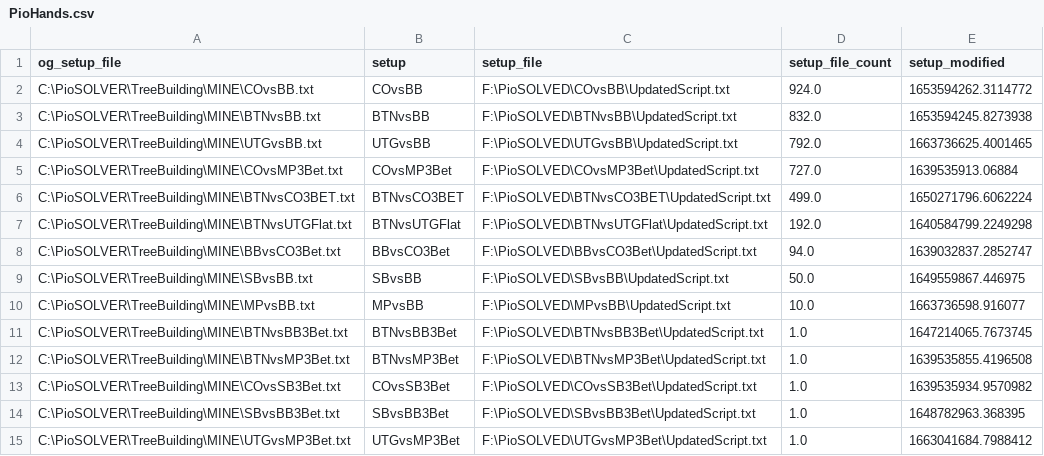
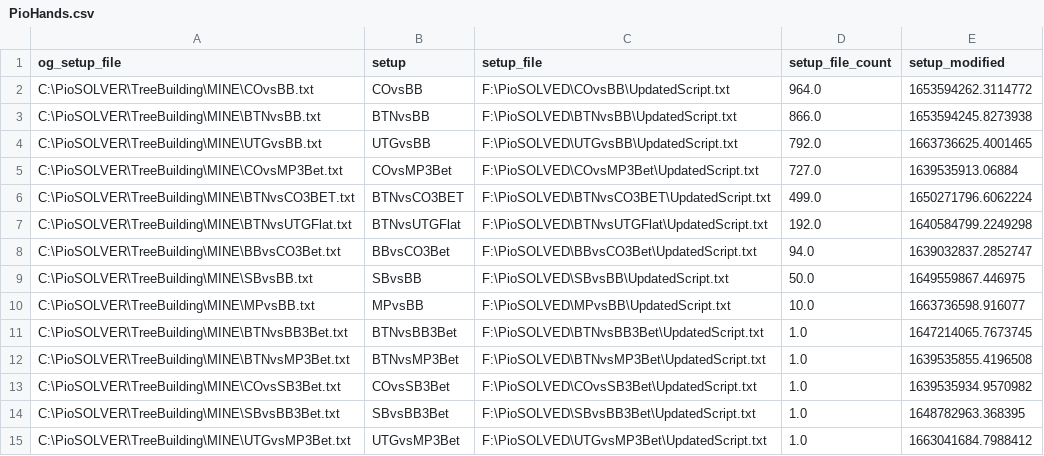
Before and after one commit to BShim92/Public, a CSV file: PioHands.csv, drawn as a sheet.

Commit message:
push

```diff
--- a/PioHands.csv
+++ b/PioHands.csv
@@ -1,4 +1,4 @@
 og_setup_file,setup,setup_file,setup_file_count,setup_modified
-C:\PioSOLVER\TreeBuilding\MINE\COvsBB.txt,COvsBB,F:\PioSOLVED\COvsBB\UpdatedScript.txt,924.0,1653594262.3114772
-C:\PioSOLVER\TreeBuilding\MINE\BTNvsBB.txt,BTNvsBB,F:\PioSOLVED\BTNvsBB\UpdatedScript.txt,832.0,1653594245.8273938
+C:\PioSOLVER\TreeBuilding\MINE\COvsBB.txt,COvsBB,F:\PioSOLVED\COvsBB\UpdatedScript.txt,964.0,1653594262.3114772
+C:\PioSOLVER\TreeBuilding\MINE\BTNvsBB.txt,BTNvsBB,F:\PioSOLVED\BTNvsBB\UpdatedScript.txt,866.0,1653594245.8273938
 C:\PioSOLVER\TreeBuilding\MINE\UTGvsBB.txt,UTGvsBB,F:\PioSOLVED\UTGvsBB\UpdatedScript.txt,792.0,1663736625.4001465
```
